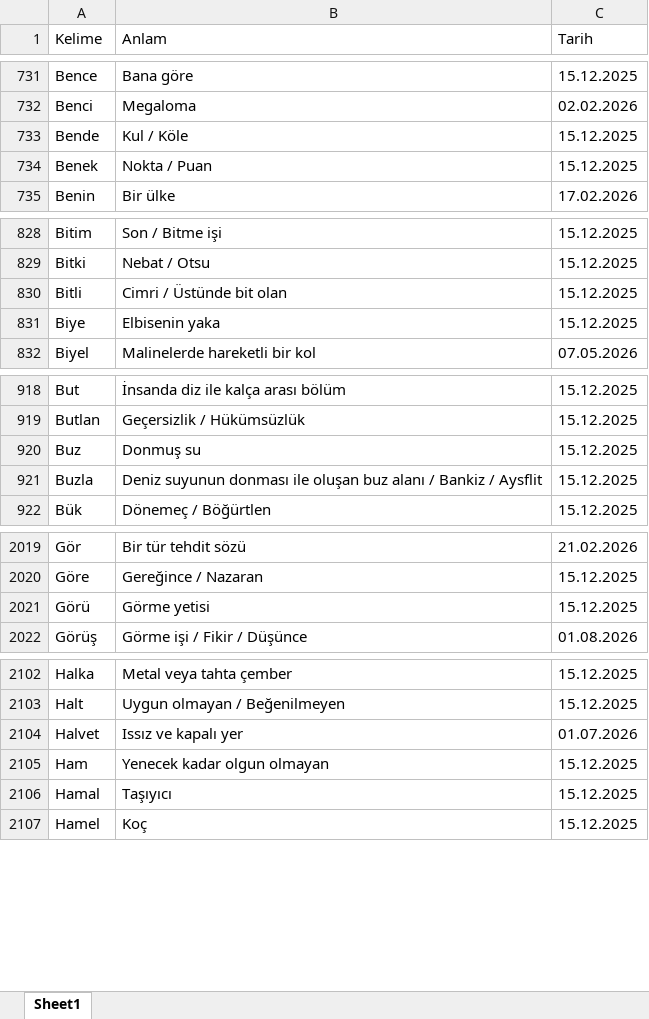
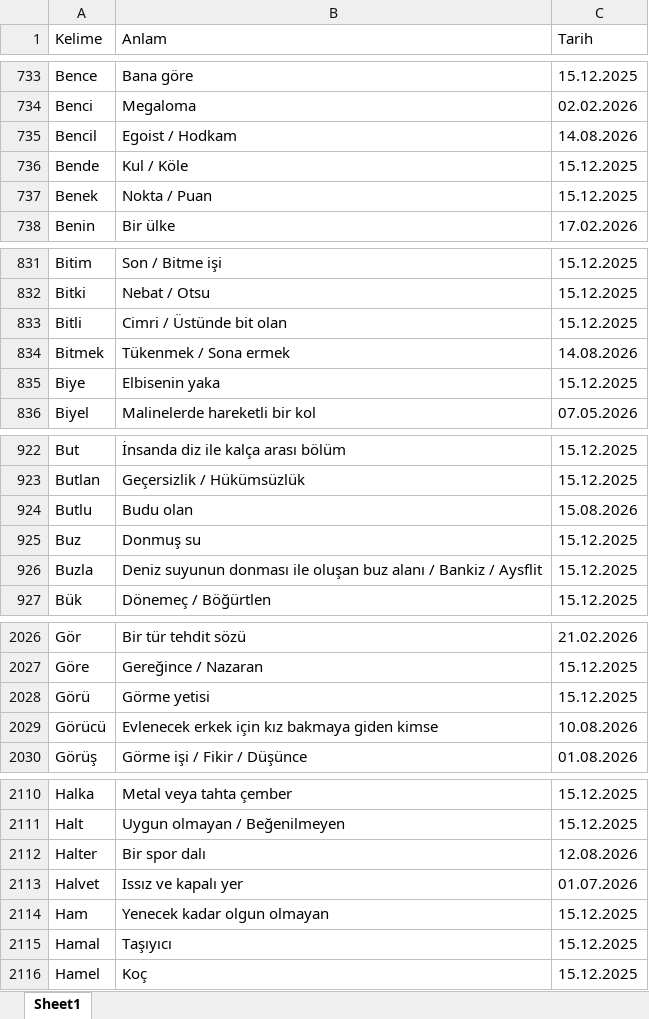
Before and after one commit to VedatBiner/flutter-codes, an Excel workbook: kelimelik_words_app/assets/database/kelimelik_backup.xlsx, sheet Sheet1, drawn as a sheet; only a part is shown, gaps mark what is left out; values as stored, in another font and other column widths than the file's, no cell formats; the diff covers the shown part only; the diff names each change by its address in the sheet, - before the commit and + after, or states it on an @@ line.

```diff
--- a/kelimelik_words_app/assets/database/kelimelik_backup.xlsx (sheet Sheet1)
+++ b/kelimelik_words_app/assets/database/kelimelik_backup.xlsx (sheet Sheet1)
+row 735: Bencil | Egoist / Hodkam | 14.08.2026
+row 834: Bitmek | Tükenmek / Sona ermek | 14.08.2026
+row 924: Butlu | Budu olan | 15.08.2026
+row 2029: Görücü | Evlenecek erkek için kız bakmaya giden kimse | 10.08.2026
+row 2112: Halter | Bir spor dalı | 12.08.2026
```
Also changed, not shown: 21 added rows elsewhere in this sheet, cell formats, 8 other files.
